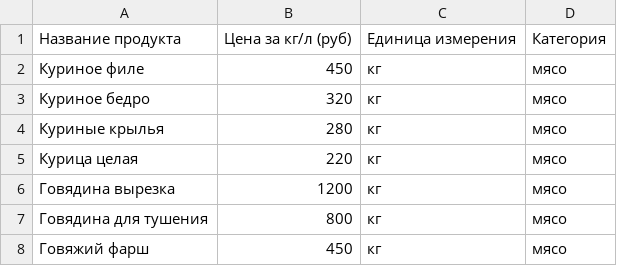
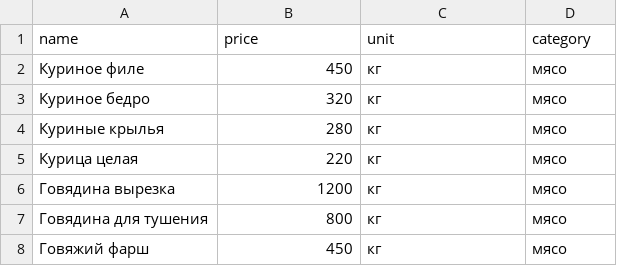
Before and after one commit to Frogface607/RECEPTOR-PREPROD, a CSV file: backend/data/bootstrap/prices_ru.demo.csv, drawn as a sheet; only a part is shown.

Commit message:
auto-commit for c50c4da2-f49b-4ec1-9ee0-6f5670e69776

```diff
--- a/backend/data/bootstrap/prices_ru.demo.csv
+++ b/backend/data/bootstrap/prices_ru.demo.csv
@@ -1,2 +1,2 @@
-Название продукта,Цена за кг/л (руб),Единица измерения,Категория
+name,price,unit,category
 Куриное филе,450,кг,мясо
```
